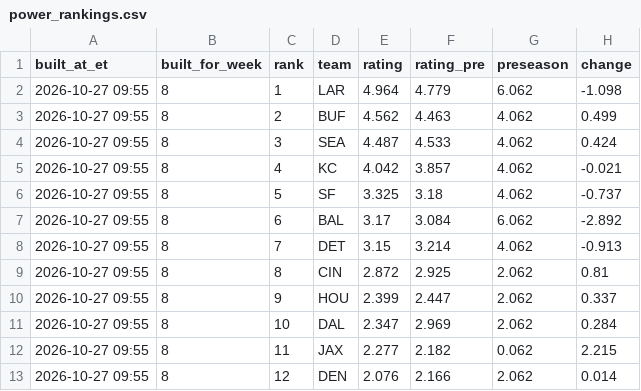
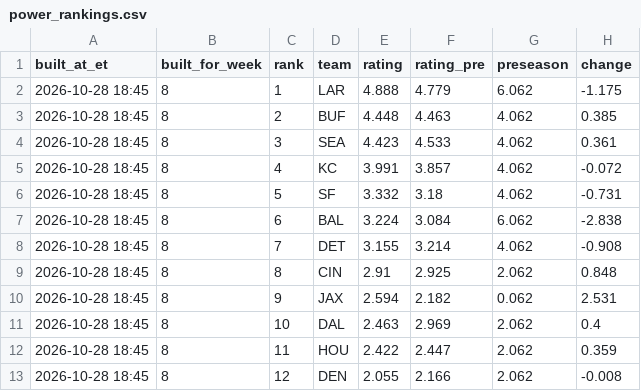
Before and after one commit to dprouty042/survivor, a CSV file: data/power_rankings.csv, drawn as a sheet; only a part is shown; the diff covers the shown part only.

```diff
--- a/data/power_rankings.csv
+++ b/data/power_rankings.csv
@@ -1,13 +1,13 @@
 built_at_et,built_for_week,rank,team,rating,rating_pre,preseason,change
-2026-10-27 09:55,8,1,LAR,4.964,4.779,6.062,-1.098
-2026-10-27 09:55,8,2,BUF,4.562,4.463,4.062,0.499
-2026-10-27 09:55,8,3,SEA,4.487,4.533,4.062,0.424
-2026-10-27 09:55,8,4,KC,4.042,3.857,4.062,-0.021
-2026-10-27 09:55,8,5,SF,3.325,3.18,4.062,-0.737
-2026-10-27 09:55,8,6,BAL,3.17,3.084,6.062,-2.892
-2026-10-27 09:55,8,7,DET,3.15,3.214,4.062,-0.913
-2026-10-27 09:55,8,8,CIN,2.872,2.925,2.062,0.81
-2026-10-27 09:55,8,9,HOU,2.399,2.447,2.062,0.337
-2026-10-27 09:55,8,10,DAL,2.347,2.969,2.062,0.284
-2026-10-27 09:55,8,11,JAX,2.277,2.182,0.062,2.215
-2026-10-27 09:55,8,12,DEN,2.076,2.166,2.062,0.014
+2026-10-28 18:45,8,1,LAR,4.888,4.779,6.062,-1.175
+2026-10-28 18:45,8,2,BUF,4.448,4.463,4.062,0.385
+2026-10-28 18:45,8,3,SEA,4.423,4.533,4.062,0.361
+2026-10-28 18:45,8,4,KC,3.991,3.857,4.062,-0.072
+2026-10-28 18:45,8,5,SF,3.332,3.18,4.062,-0.731
+2026-10-28 18:45,8,6,BAL,3.224,3.084,6.062,-2.838
+2026-10-28 18:45,8,7,DET,3.155,3.214,4.062,-0.908
+2026-10-28 18:45,8,8,CIN,2.91,2.925,2.062,0.848
+2026-10-28 18:45,8,9,JAX,2.594,2.182,0.062,2.531
+2026-10-28 18:45,8,10,DAL,2.463,2.969,2.062,0.4
+2026-10-28 18:45,8,11,HOU,2.422,2.447,2.062,0.359
+2026-10-28 18:45,8,12,DEN,2.055,2.166,2.062,-0.008
```
Also changed, not shown: 58 edited cells elsewhere in this file, data/line_snapshots.csv, data/power_rankings_history.csv, 7 other files.
